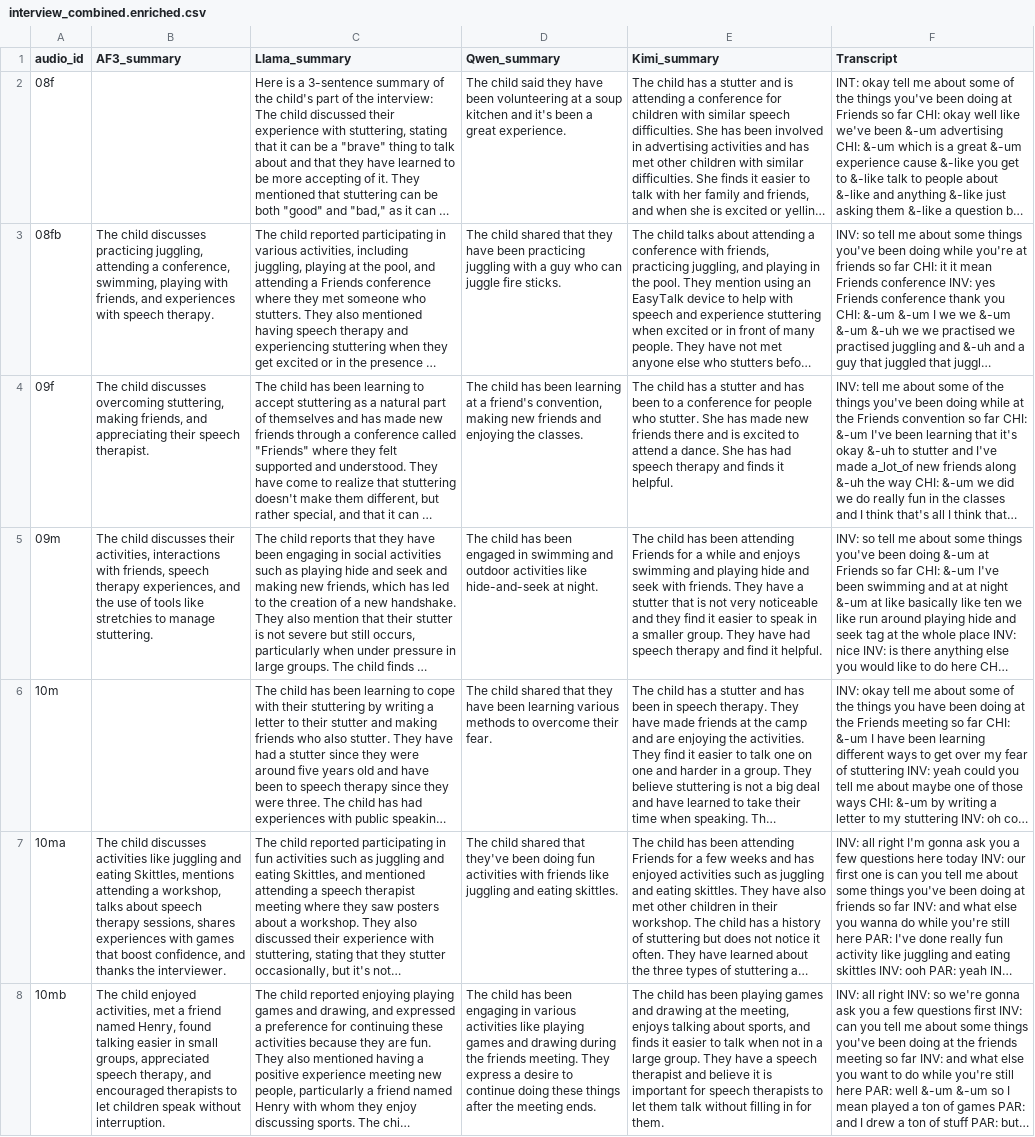
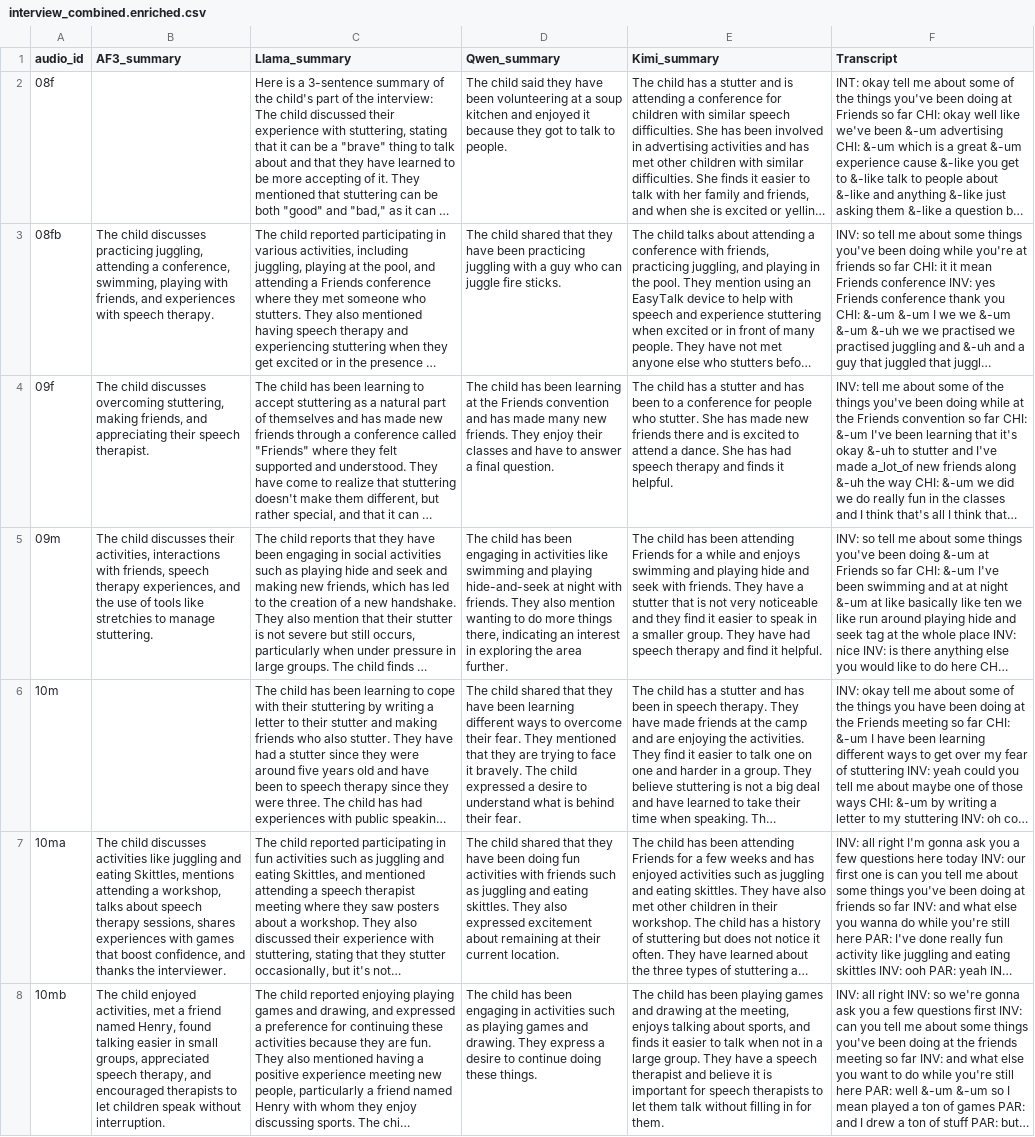
Before and after one commit to ufdatastudio/child-speech-analysis, a CSV file: results/Interview/interview_combined.enriched.csv, drawn as a sheet; only a part is shown; long unchanged cells end in …; the diff covers the shown part only; the diff names each change by its address in the sheet, - before the commit and + after, or states it on an @@ line.

```diff
--- a/results/Interview/interview_combined.enriched.csv
+++ b/results/Interview/interview_combined.enriched.csv
-D2 (Qwen_summary): …kitchen and it's been a great experience.
+D2 (Qwen_summary): …kitchen and enjoyed it because they got to talk to people.
-D4 (Qwen_summary): …learning at a friend's convention, making new friends and enjoying the classes.
+D4 (Qwen_summary): …learning at the Friends convention and has made many new friends. They enjoy their classes and have to answer a final question.
-D5 (Qwen_summary): …has been engaged in swimming and outdoor activities like hide-and-seek at night.
+D5 (Qwen_summary): …has been engaging in activities like swimming and playing hide-and-seek at night with friends. They also mention wanting to do more things there, indicating an interest in exploring the area further.
-D6 (Qwen_summary): …been learning various methods to overcome their fear.
+D6 (Qwen_summary): …been learning different ways to overcome their fear. They mentioned that they are trying to face it bravely. The child expressed a desire to understand what is behind their fear.
-D7 (Qwen_summary): …shared that they've been doing fun activities with friends like juggling and eating skittles.
+D7 (Qwen_summary): …shared that they have been doing fun activities with friends such as juggling and eating skittles. They also expressed excitement about remaining at their current location.
-D8 (Qwen_summary): …engaging in various activities like playing games and drawing during the friends meeting. They express a desire to continue doing these things after the meeting ends.
+D8 (Qwen_summary): …engaging in activities such as playing games and drawing. They express a desire to continue doing these things.
```
Also changed, not shown: 19 edited cells elsewhere in this file, 34 other files.
